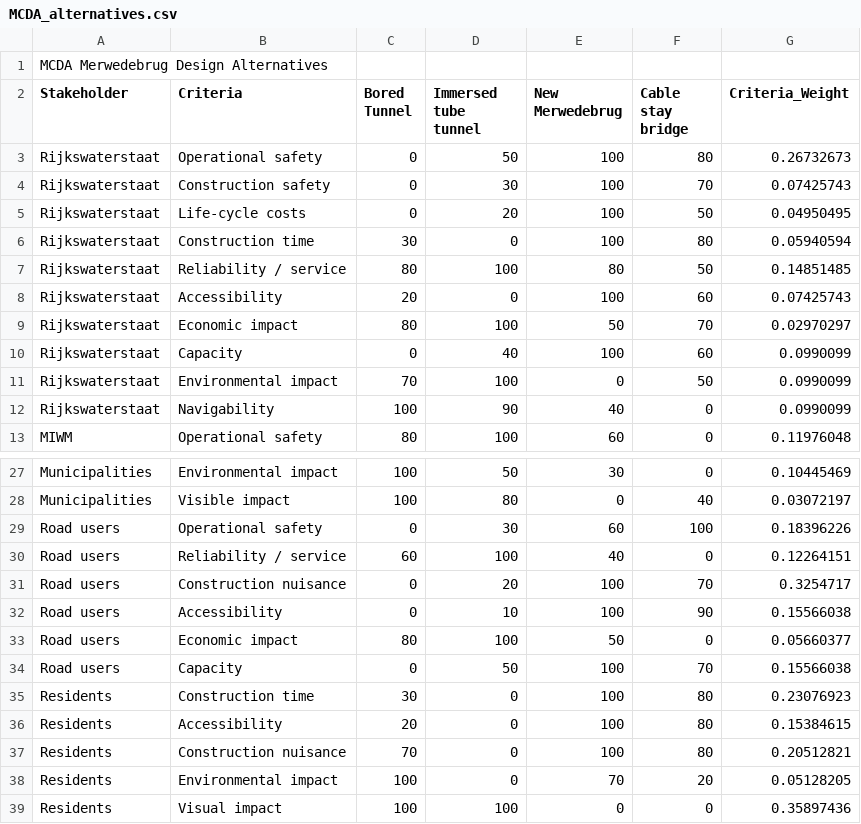
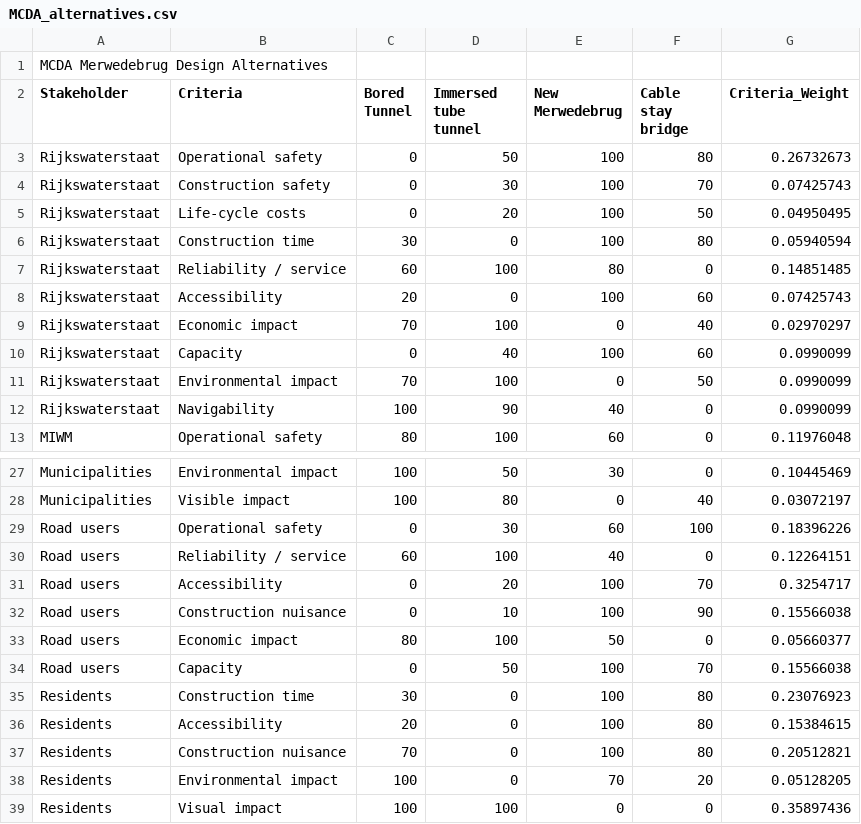
Before and after one commit to NickZhou21/IDM_SE3_project, a CSV file: Input_MCDA/MCDA_alternatives.csv, drawn as a sheet; only a part is shown, gaps mark what is left out.

```diff
--- a/Input_MCDA/MCDA_alternatives.csv
+++ b/Input_MCDA/MCDA_alternatives.csv
@@ -6,5 +6,5 @@ Rijkswaterstaat;Life-cycle costs;0;20;100;50;0.04950495
 Rijkswaterstaat;Construction time;30;0;100;80;0.05940594
-Rijkswaterstaat;Reliability / service;80;100;80;50;0.14851485
+Rijkswaterstaat;Reliability / service;60;100;80;0;0.14851485
 Rijkswaterstaat;Accessibility;20;0;100;60;0.07425743
-Rijkswaterstaat;Economic impact;80;100;50;70;0.02970297
+Rijkswaterstaat;Economic impact;70;100;0;40;0.02970297
 Rijkswaterstaat;Capacity;0;40;100;60;0.0990099
@@ -30,4 +30,4 @@ Road users;Operational safety;0;30;60;100;0.18396226
 Road users;Reliability / service;60;100;40;0;0.12264151
-Road users;Construction nuisance;0;20;100;70;0.3254717
-Road users;Accessibility;0;10;100;90;0.15566038
+Road users;Accessibility;0;20;100;70;0.3254717
+Road users;Construction nuisance;0;10;100;90;0.15566038
 Road users;Economic impact;80;100;50;0;0.05660377
```
Also changed, not shown: 4 other files.
